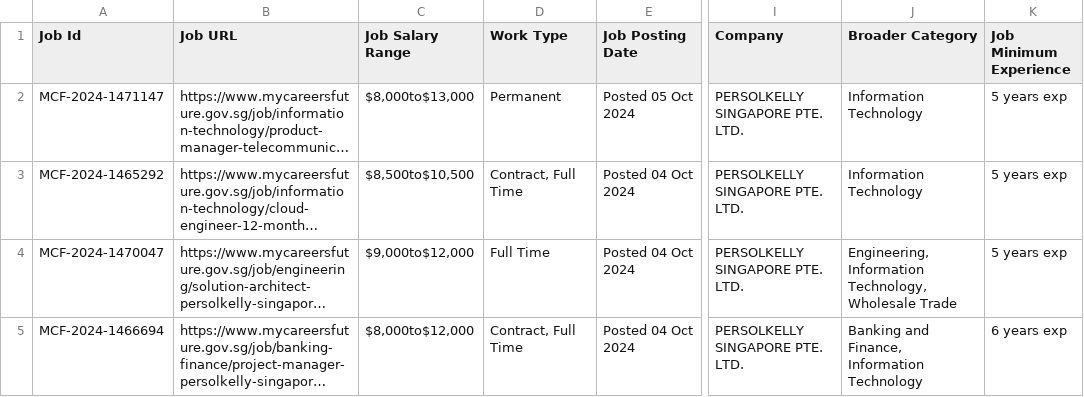
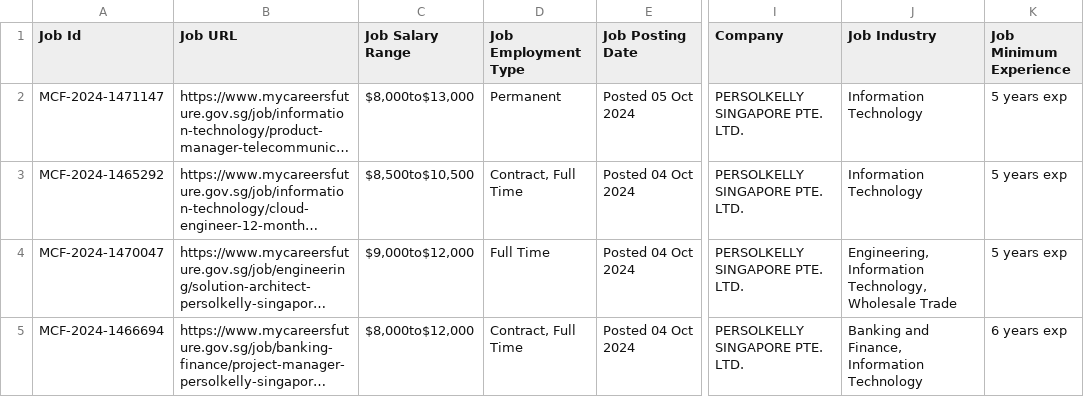
Before and after one commit to aenslei/SkillGauge, a CSV file: job_listings_scraped.csv, drawn as a sheet; only a part is shown, gaps mark what is left out; long unchanged cells end in …; the diff names each change by its address in the sheet, - before the commit and + after, or states it on an @@ line.

Commit message:
rename scrape data header

```diff
--- a/job_listings_scraped.csv
+++ b/job_listings_scraped.csv
-D1: Work Type
+D1: Job Employment Type
-J1: Broader Category
+J1: Job Industry
```
Also changed, not shown: 1 other file.
